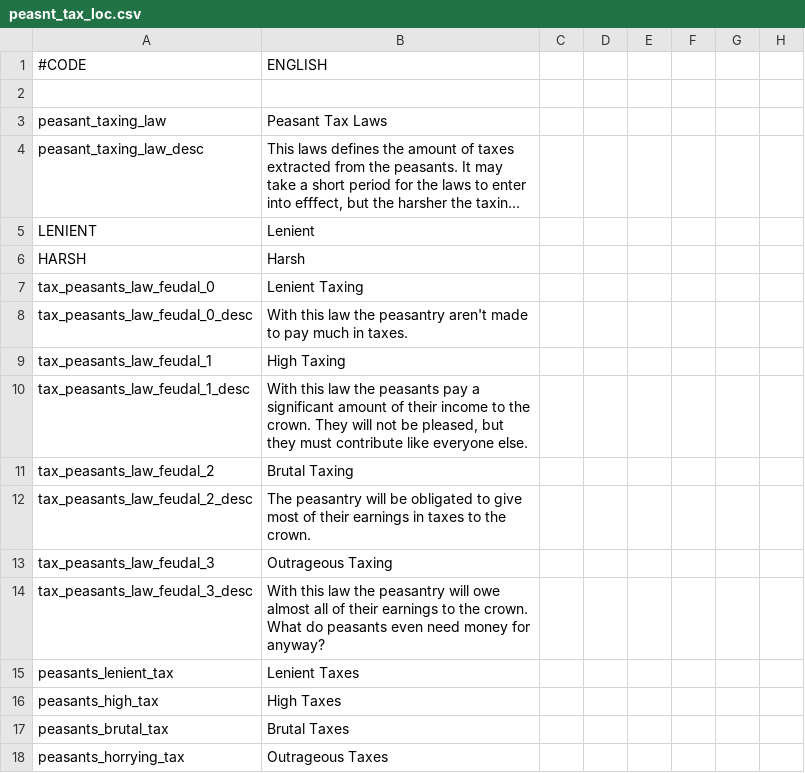
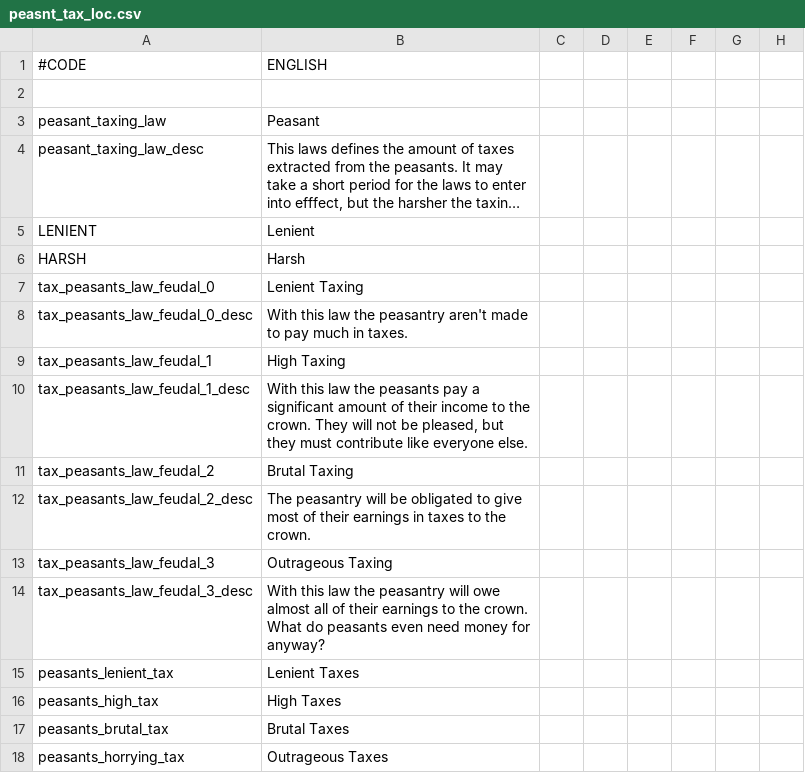
Before and after one commit to Zombaxx/MiddleMars, a CSV file: Middle Mars/localisation/peasnt_tax_loc.csv, drawn as a sheet; only a part is shown; long unchanged cells end in …; the diff names each change by its address in the sheet, - before the commit and + after, or states it on an @@ line.

```diff
--- a/Middle Mars/localisation/peasnt_tax_loc.csv
+++ b/Middle Mars/localisation/peasnt_tax_loc.csv
-B3: Peasant Tax Laws
+B3: Peasant
```
Also changed, not shown: Middle Mars/localisation/college_loc.csv, 48 other files.
